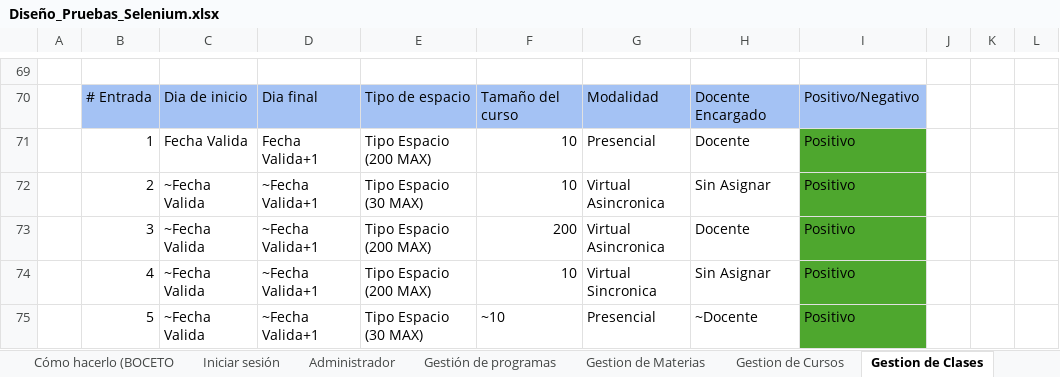
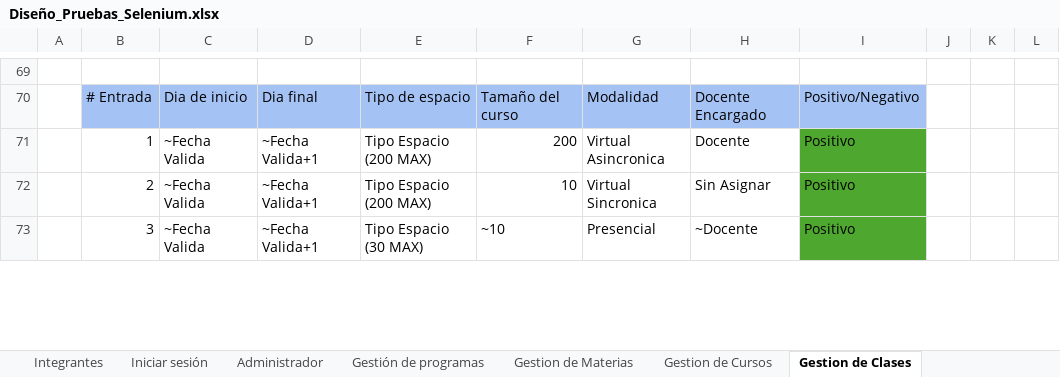
Before and after one commit to ICESI-PI1-2024A-G1/proyecto-t3, an Excel workbook: docs/diseño-pruebas/Diseño_Pruebas_Selenium.xlsx, sheet Gestion de Clases, drawn as a sheet; only a part is shown, gaps mark what is left out; values as stored, in another font and other column widths than the file's, no borders; removed rows and columns are numbered as before the commit, all else as after; the diff covers the shown part only; the diff names each change by its address in the sheet, - before the commit and + after, or states it on an @@ line.

```diff
--- a/docs/diseño-pruebas/Diseño_Pruebas_Selenium.xlsx (sheet Gestion de Clases)
+++ b/docs/diseño-pruebas/Diseño_Pruebas_Selenium.xlsx (sheet Gestion de Clases)
-row 71:  | 1 | Fecha Valida | Fecha Valida+1 | Tipo Espacio (200 MAX) | 10 | Presencial | Docente | Positivo
-row 72:  | 2 | ~Fecha Valida | ~Fecha Valida+1 | Tipo Espacio (30 MAX) | 10 | Virtual Asincronica | Sin Asignar | Positivo
-B71: 3
+B71: 1
-B72: 4
+B72: 2
-B73: 5
+B73: 3
```
Also changed, not shown: 10 added rows, 8 removed rows, 34 edited cells, cell formats and merged cells elsewhere in this sheet, sheet Gestion de Cursos, sheet Gestion de Solicitudes, sheet Administrador, sheet Gestion de Docentes, other sheet tabs, 3 other files.
